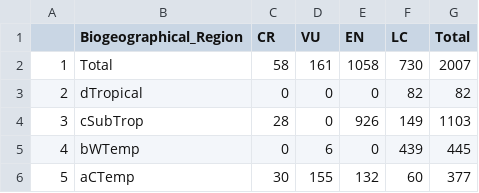
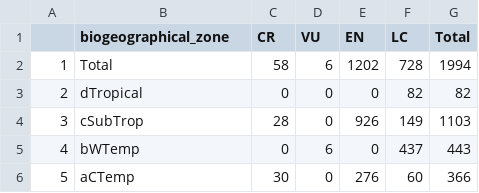
Before and after one commit to askowno/RLE_est, a CSV file: outputs/rle24_est_sum_ext.csv, drawn as a sheet.

```diff
--- a/outputs/rle24_est_sum_ext.csv
+++ b/outputs/rle24_est_sum_ext.csv
@@ -1,6 +1,6 @@
-"","Biogeographical_Region","CR","VU","EN","LC","Total"
-"1","Total",58,161,1058,730,2007
+"","biogeographical_zone","CR","VU","EN","LC","Total"
+"1","Total",58,6,1202,728,1994
 "2","dTropical",0,0,0,82,82
 "3","cSubTrop",28,0,926,149,1103
-"4","bWTemp",0,6,0,439,445
-"5","aCTemp",30,155,132,60,377
+"4","bWTemp",0,6,0,437,443
+"5","aCTemp",30,0,276,60,366
```
Also changed, not shown: outputs/EOO_all.csv, outputs/rle18_est_sum_count.csv, 6 other files.
